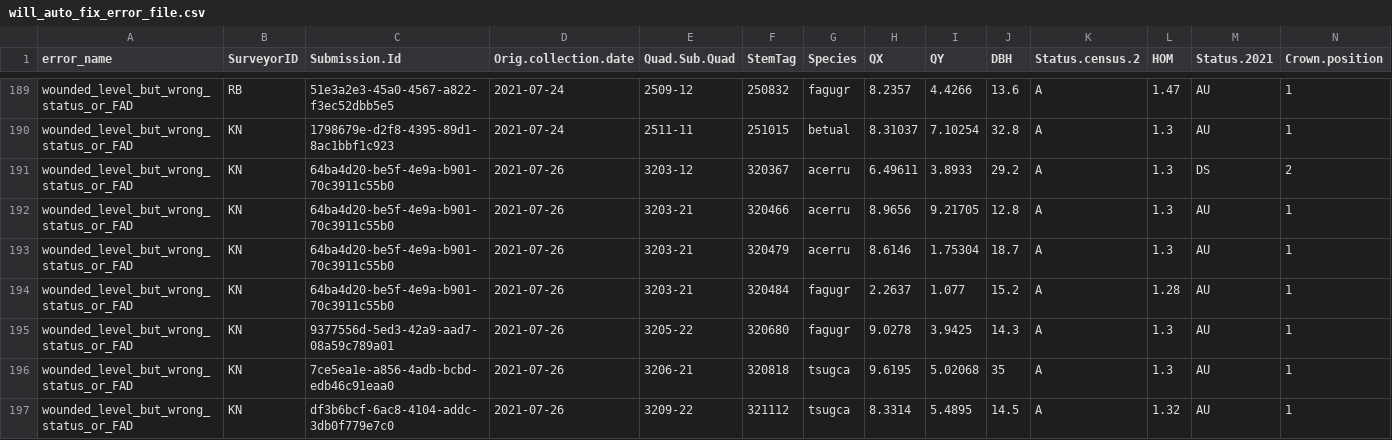
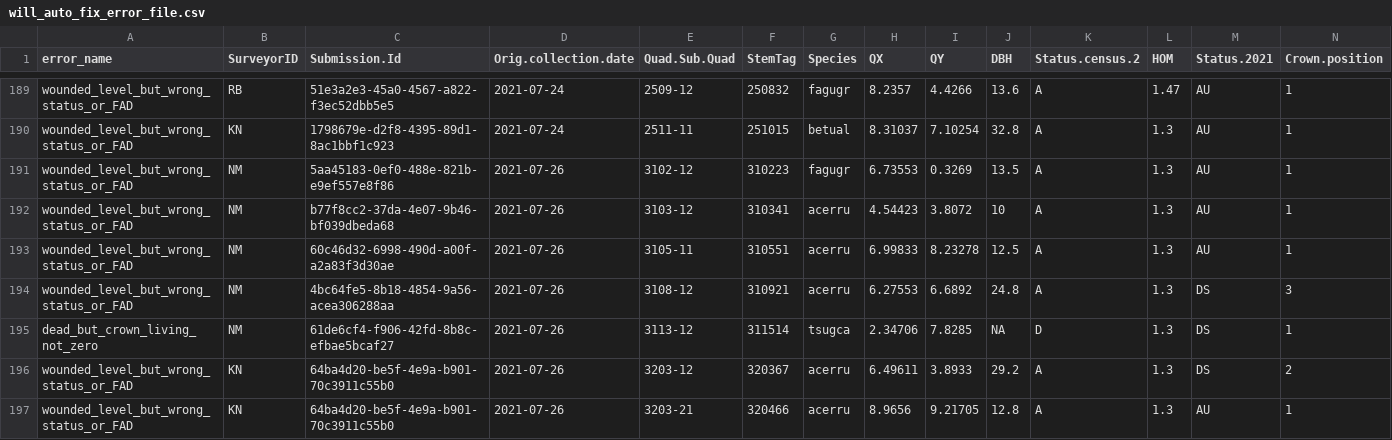
Before and after one commit to SCBI-ForestGEO/HarvardMortality, a CSV file: testthat/reports/will_auto_fix/will_auto_fix_error_file.csv, drawn as a sheet; only a part is shown, gaps mark what is left out; the shorter side is filled out with more unchanged rows; rows hold the shown columns only; the diff names each change by its address in the sheet, - before the commit and + after, or states it on an @@ line.

```diff
--- a/testthat/reports/will_auto_fix/will_auto_fix_error_file.csv
+++ b/testthat/reports/will_auto_fix/will_auto_fix_error_file.csv
+row 191: wounded_level_but_wrong_status_or_FAD | NM | 5aa45183-0ef0-488e-821b-e9ef557e8f86 | 2021-07-26 | 3102-12 | 310223 | fagugr | 6.73553 | 0.3269 | 13.5 | A | 1.3 | AU | 1
+row 192: wounded_level_but_wrong_status_or_FAD | NM | b77f8cc2-37da-4e07-9b46-bf039dbeda68 | 2021-07-26 | 3103-12 | 310341 | acerru | 4.54423 | 3.8072 | 10 | A | 1.3 | AU | 1
+row 193: wounded_level_but_wrong_status_or_FAD | NM | 60c46d32-6998-490d-a00f-a2a83f3d30ae | 2021-07-26 | 3105-11 | 310551 | acerru | 6.99833 | 8.23278 | 12.5 | A | 1.3 | AU | 1
+row 194: wounded_level_but_wrong_status_or_FAD | NM | 4bc64fe5-8b18-4854-9a56-acea306288aa | 2021-07-26 | 3108-12 | 310921 | acerru | 6.27553 | 6.6892 | 24.8 | A | 1.3 | DS | 3
+row 195: dead_but_crown_living_not_zero | NM | 61de6cf4-f906-42fd-8b8c-efbae5bcaf27 | 2021-07-26 | 3113-12 | 311514 | tsugca | 2.34706 | 7.8285 | NA | D | 1.3 | DS | 1
```
Also changed, not shown: testthat/reports/requires_field_fix/require_field_fix_error_file.csv, testthat/reports/trace_of_reports/require_field_fix_error_file.csv, 9 other files.
